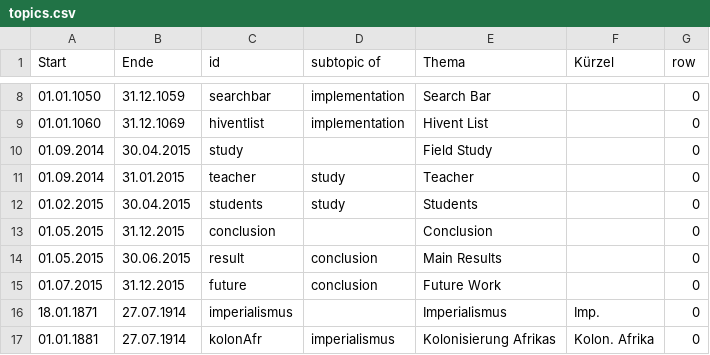
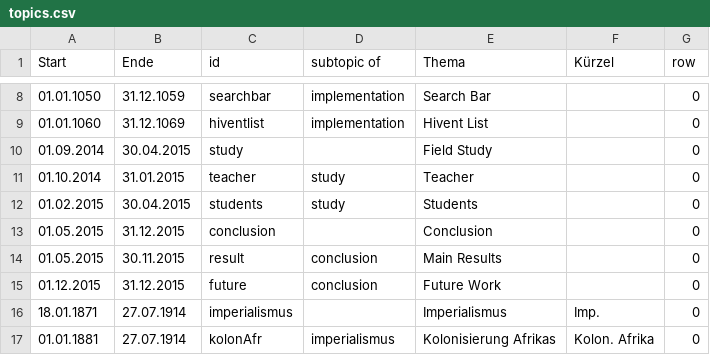
Before and after one commit to MenschMarcus/HistoGlobe_school, a CSV file: config/presentation/data/topics.csv, drawn as a sheet; only a part is shown, gaps mark what is left out.

```diff
--- a/config/presentation/data/topics.csv
+++ b/config/presentation/data/topics.csv
@@ -10,7 +10,7 @@ Start,Ende,id,subtopic of,Thema,Kürzel,row
 01.09.2014,30.04.2015,study,,Field Study,,0
-01.09.2014,31.01.2015,teacher,study,Teacher,,0
+01.10.2014,31.01.2015,teacher,study,Teacher,,0
 01.02.2015,30.04.2015,students,study,Students,,0
 01.05.2015,31.12.2015,conclusion,,Conclusion,,0
-01.05.2015,30.06.2015,result,conclusion,Main Results,,0
-01.07.2015,31.12.2015,future,conclusion,Future Work,,0
+01.05.2015,30.11.2015,result,conclusion,Main Results,,0
+01.12.2015,31.12.2015,future,conclusion,Future Work,,0
 18.01.1871,27.07.1914,imperialismus,,Imperialismus,Imp.,0
```
Also changed, not shown: config/presentation/data/hivents.csv.
